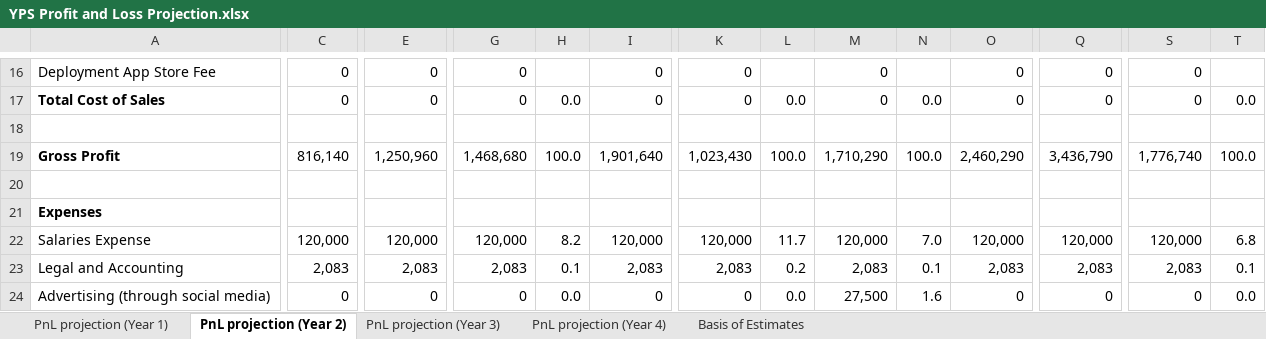
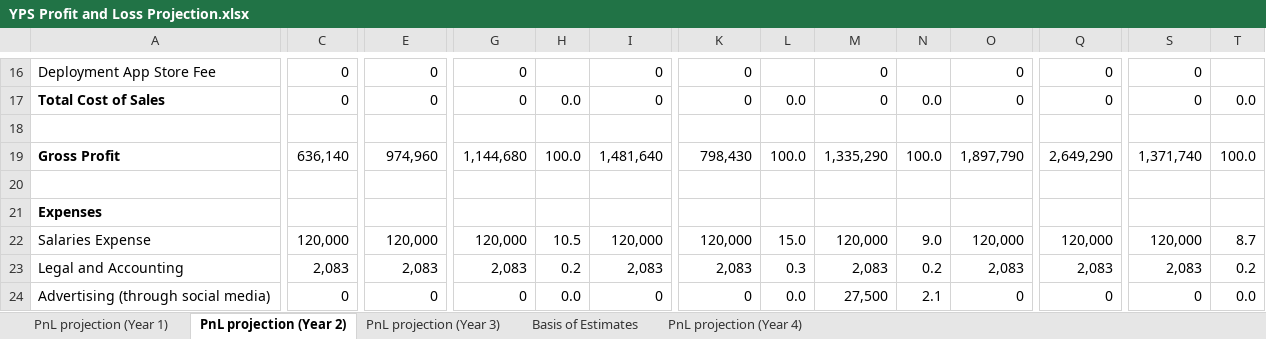
Before and after one commit to jdimapilis02/tentrep-yps, an Excel workbook: Business Plan Documents/YPS Profit and Loss Projection.xlsx, sheet PnL projection (Year 2), drawn as a sheet; only a part is shown, gaps mark what is left out; values as stored, in another font and other column widths than the file's, no borders; the diff covers the shown part only; the diff names each change by its address in the sheet, - before the commit and + after, or states it on an @@ line.

Commit message:
Updated P&L Projection

```diff
--- a/Business Plan Documents/YPS Profit and Loss Projection.xlsx (sheet PnL projection (Year 2))
+++ b/Business Plan Documents/YPS Profit and Loss Projection.xlsx (sheet PnL projection (Year 2))
@@ sheet tab order changed: PnL projection (Year 1) | PnL projection (Year 2) | PnL projection (Year 3) | Basis of Estimates | PnL projection (Year 4) @@
-C19: 816,140
+C19: 636,140
-E19: 1,250,960
+E19: 974,960
-G19: 1,468,680
+G19: 1,144,680
-I19: 1,901,640
+I19: 1,481,640
-K19: 1,023,430
+K19: 798,430
-M19: 1,710,290
+M19: 1,335,290
-O19: 2,460,290
+O19: 1,897,790
-Q19: 3,436,790
+Q19: 2,649,290
-S19: 1,776,740
+S19: 1,371,740
-H22: 8.2
+H22: 10.5
-L22: 11.7
+L22: 15.0
-N22: 7.0
+N22: 9.0
-T22: 6.8
+T22: 8.7
-H23: 0.1
+H23: 0.2
-L23: 0.2
+L23: 0.3
-N23: 0.1
+N23: 0.2
-T23: 0.1
+T23: 0.2
-N24: 1.6
+N24: 2.1
```
Also changed, not shown: 2 added rows, 2 removed rows and 136 edited cells elsewhere in this sheet, sheet PnL projection (Year 1), sheet PnL projection (Year 3), sheet PnL projection (Year 4), sheet Basis of Estimates.
